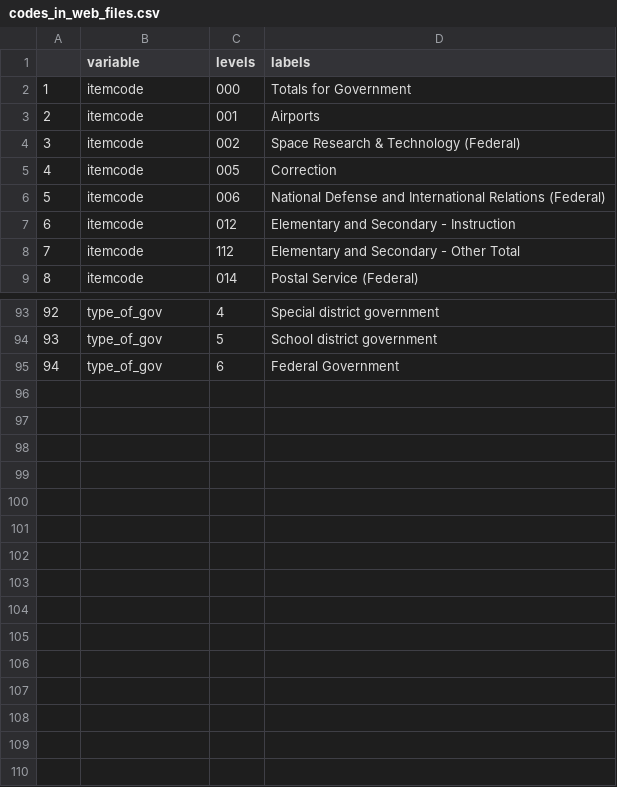
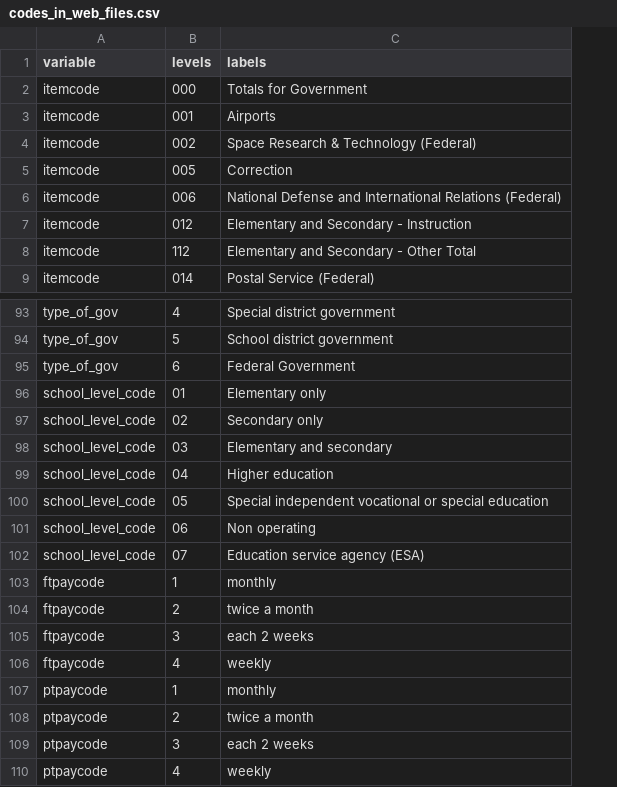
Before and after one commit to DanielBonnery/dataASPEP, a CSV file: inst/extdata/codes_in_web_files.csv, drawn as a sheet; only a part is shown, gaps mark what is left out; removed rows and columns are numbered as before the commit, all else as after; the diff names each change by its address in the sheet, - before the commit and + after, or states it on an @@ line.

```diff
--- a/inst/extdata/codes_in_web_files.csv
+++ b/inst/extdata/codes_in_web_files.csv
-column A, rows 2-9: 1 | 2 | 3 | 4 | 5 | 6 | 7 | 8; rows 93-95: 92 | 93 | 94
+row 96: school_level_code | 01 | Elementary only
+row 97: school_level_code | 02 | Secondary only
+row 98: school_level_code | 03 | Elementary and secondary
+row 99: school_level_code | 04 | Higher education
+row 100: school_level_code | 05 | Special independent vocational or special education
+row 101: school_level_code | 06 | Non operating
+row 102: school_level_code | 07 | Education service agency (ESA)
+row 103: ftpaycode | 1 | monthly
+row 104: ftpaycode | 2 | twice a month
+row 105: ftpaycode | 3 | each 2 weeks
+row 106: ftpaycode | 4 | weekly
+row 107: ptpaycode | 1 | monthly
+row 108: ptpaycode | 2 | twice a month
+row 109: ptpaycode | 3 | each 2 weeks
+row 110: ptpaycode | 4 | weekly
```
Also changed, not shown: inst/extdata/data_format.csv, 3 other files.
